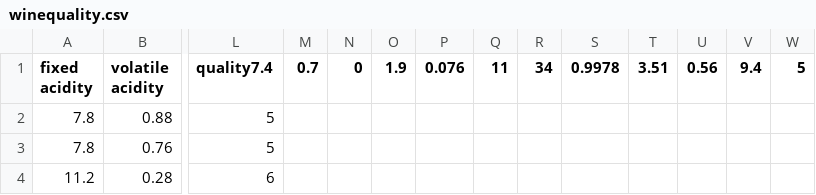
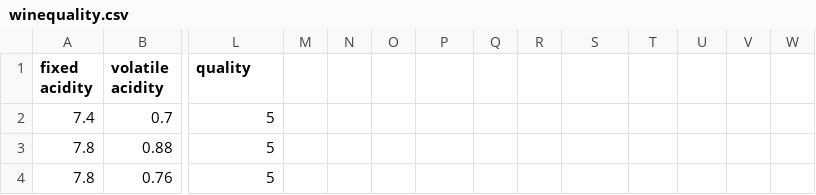
Before and after one commit to sy1wi4/wine-quality-statistics, a CSV file: winequality.csv, drawn as a sheet; only a part is shown, gaps mark what is left out; the shorter side is filled out with more unchanged rows; rows hold the shown columns only; the diff names each change by its address in the sheet, - before the commit and + after, or states it on an @@ line.

Commit message:
fixed

```diff
--- a/winequality.csv
+++ b/winequality.csv
-L1: quality7.4
+L1: quality
-M1: 0.7
+M1: (empty)
-N1: 0
+N1: (empty)
-O1: 1.9
+O1: (empty)
-P1: 0.076
+P1: (empty)
-Q1: 11
+Q1: (empty)
-R1: 34
+R1: (empty)
-S1: 0.9978
+S1: (empty)
-T1: 3.51
+T1: (empty)
-U1: 0.56
+U1: (empty)
-V1: 9.4
+V1: (empty)
-W1: 5
+W1: (empty)
+row 2: 7.4 | 0.7 | 5
```
